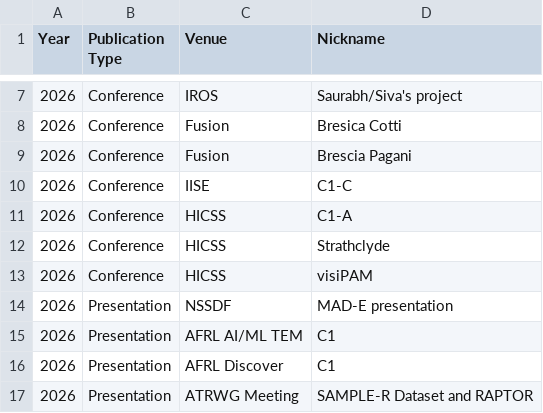
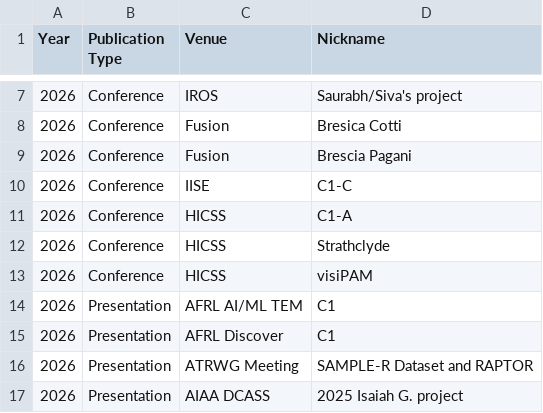
Before and after one commit to karacombs/karacombs.github.io, a CSV file: assets/publications.csv, drawn as a sheet; only a part is shown, gaps mark what is left out; the shorter side is filled out with more unchanged rows.

Commit message:
Removed NSSDF presentation

```diff
--- a/assets/publications.csv
+++ b/assets/publications.csv
@@ -13,3 +13,2 @@ Year, Publication Type, Venue, Nickname
 2026, Conference, HICSS, visiPAM
-2026, Presentation, NSSDF, MAD-E presentation
 2026, Presentation, AFRL AI/ML TEM, C1
```
Also changed, not shown: 2 other files.
